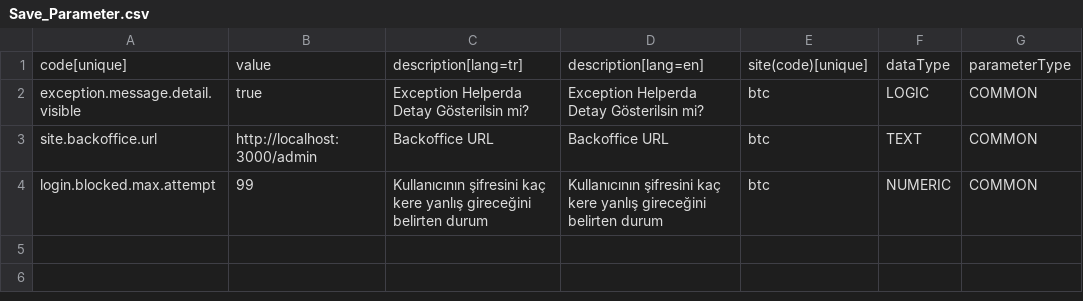
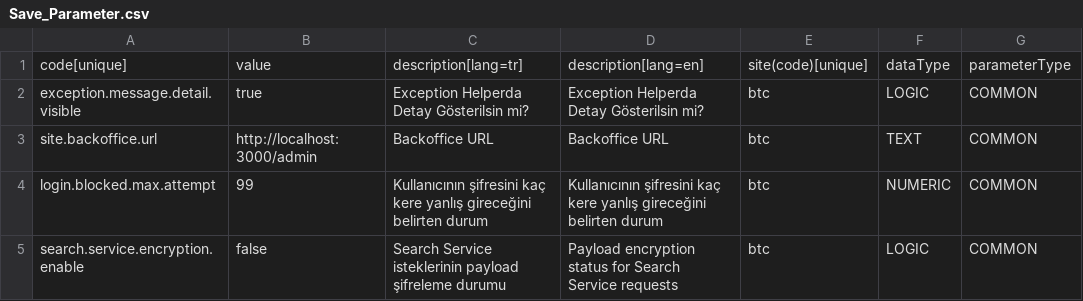
Before and after one commit to copoglumahmut2/btcstore-dataintegration, a CSV file: src/main/resources/btc/02/Save_Parameter.csv, drawn as a sheet; the diff names each change by its address in the sheet, - before the commit and + after, or states it on an @@ line.

Commit message:
main

```diff
--- a/src/main/resources/btc/02/Save_Parameter.csv
+++ b/src/main/resources/btc/02/Save_Parameter.csv
+row 5: search.service.encryption.enable | false | Search Service isteklerinin payload şifreleme durumu | Payload encryption status for Search Service requests | btc | LOGIC | COMMON
```
Also changed, not shown: 2 other files.
